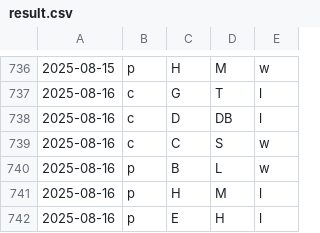
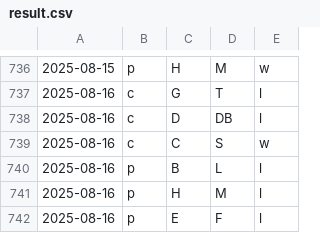
Before and after one commit to firedial/til, a CSV file: yakyuRank/sakura/result.csv, drawn as a sheet; only a part is shown, gaps mark what is left out.

```diff
--- a/yakyuRank/sakura/result.csv
+++ b/yakyuRank/sakura/result.csv
@@ -739,4 +739,4 @@
 2025-08-16,c,C,S,w
-2025-08-16,p,B,L,w
+2025-08-16,p,B,L,l
 2025-08-16,p,H,M,l
-2025-08-16,p,E,H,l
+2025-08-16,p,E,F,l
```
Also changed, not shown: yakyuRank/sakura/data.csv, yakyuRank/sakura/loseMin.csv, 1 other file.
